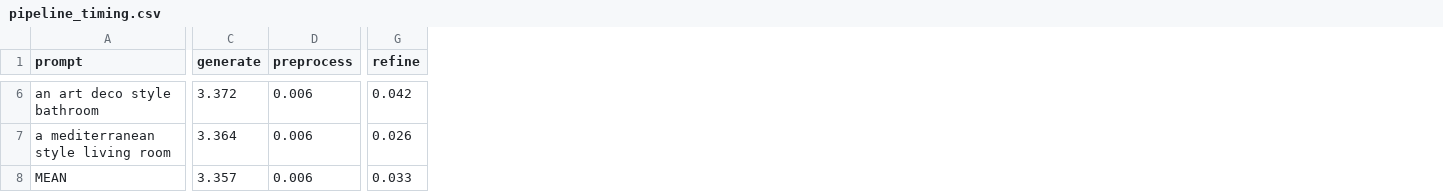
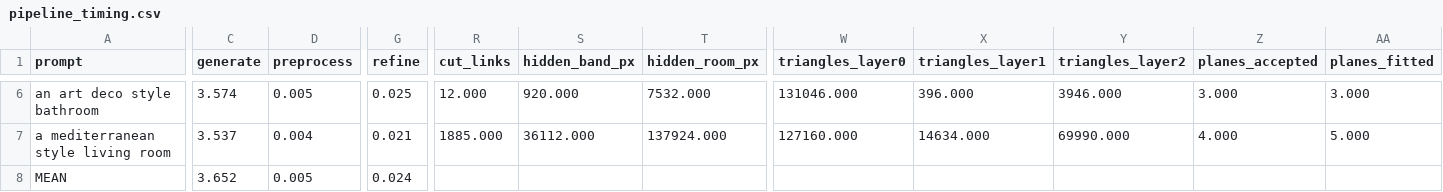
Before and after one commit to Ali-develober/RoomGen3D, a CSV file: results/tables/pipeline_timing.csv, drawn as a sheet; only a part is shown, gaps mark what is left out; the diff covers the shown part only; the diff names each change by its address in the sheet, - before the commit and + after, or states it on an @@ line.

```diff
--- a/results/tables/pipeline_timing.csv
+++ b/results/tables/pipeline_timing.csv
+column R (cut_links), rows 6-7: 12.000 | 1885.000
+column S (hidden_band_px), rows 6-7: 920.000 | 36112.000
+column T (hidden_room_px), rows 6-7: 7532.000 | 137924.000
+column W (triangles_layer0), rows 6-7: 131046.000 | 127160.000
+column X (triangles_layer1), rows 6-7: 396.000 | 14634.000
+column Y (triangles_layer2), rows 6-7: 3946.000 | 69990.000
+column Z (planes_accepted), rows 6-7: 3.000 | 4.000
+column AA (planes_fitted), rows 6-7: 3.000 | 5.000
-C6 (generate): 3.372
+C6 (generate): 3.574
-D6 (preprocess): 0.006
+D6 (preprocess): 0.005
-G6 (refine): 0.042
+G6 (refine): 0.025
-C7 (generate): 3.364
+C7 (generate): 3.537
-D7 (preprocess): 0.006
+D7 (preprocess): 0.004
-G7 (refine): 0.026
+G7 (refine): 0.021
-C8 (generate): 3.357
+C8 (generate): 3.652
-D8 (preprocess): 0.006
+D8 (preprocess): 0.005
-G8 (refine): 0.033
+G8 (refine): 0.024
```
Also changed, not shown: 63 edited cells elsewhere in this file, 11 other files.
